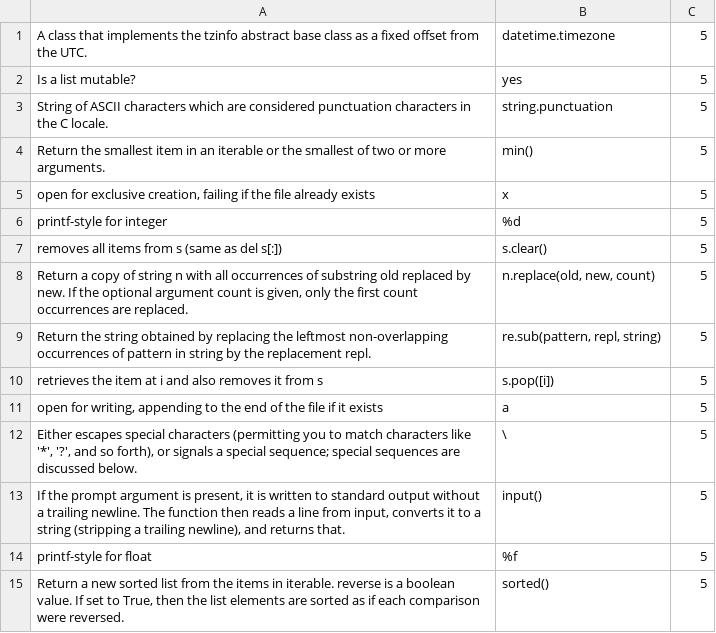
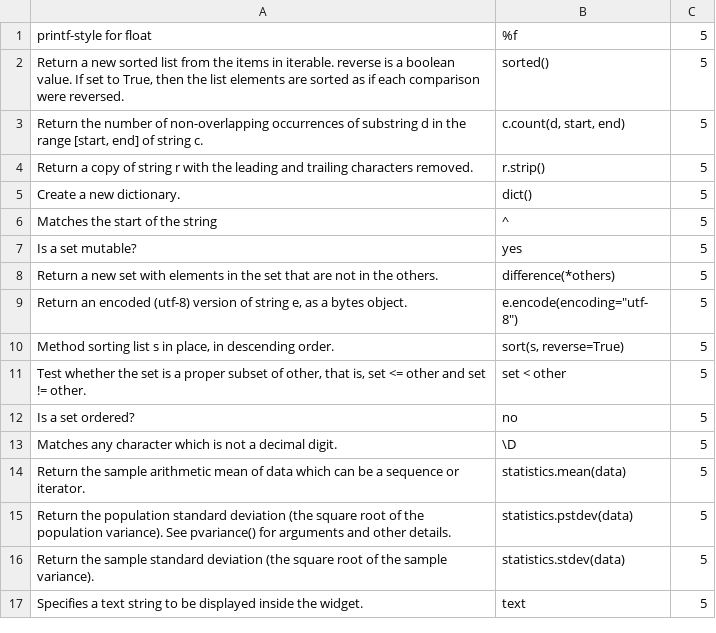
Before and after one commit to Elbereth-Elentari/Learning_machine, a CSV file: answered_questions.csv, drawn as a sheet; only a part is shown; the shorter side is filled out with more unchanged rows.

```diff
--- a/answered_questions.csv
+++ b/answered_questions.csv
@@ -1,14 +1 @@
-A class that implements the tzinfo abstract base class as a fixed offset from the UTC.,datetime.timezone,5
-Is a list mutable?,yes,5
-String of ASCII characters which are considered punctuation characters in the C locale.,string.punctuation,5
-Return the smallest item in an iterable or the smallest of two or more arguments.,min(),5
-"open for exclusive creation, failing if the file already exists",x,5
-printf-style for integer,%d,5
-removes all items from s (same as del s[:]),s.clear(),5
-"Return a copy of string n with all occurrences of substring old replaced by new. If the optional argument count is given, only the first count occurrences are replaced.","n.replace(old, new, count)",5
-Return the string obtained by replacing the leftmost non-overlapping occurrences of pattern in string by the replacement repl.,"re.sub(pattern, repl, string)",5
-retrieves the item at i and also removes it from s,s.pop([i]),5
-"open for writing, appending to the end of the file if it exists",a,5
-"Either escapes special characters (permitting you to match characters like '*', '?', and so forth), or signals a special sequence; special sequences are discussed below.",\,5
-"If the prompt argument is present, it is written to standard output without a trailing newline. The function then reads a line from input, converts it to a string (stripping a trailing newline), and returns that.",input(),5
 printf-style for float,%f,5
```
Also changed, not shown: flashcards.csv, 1 other file.
